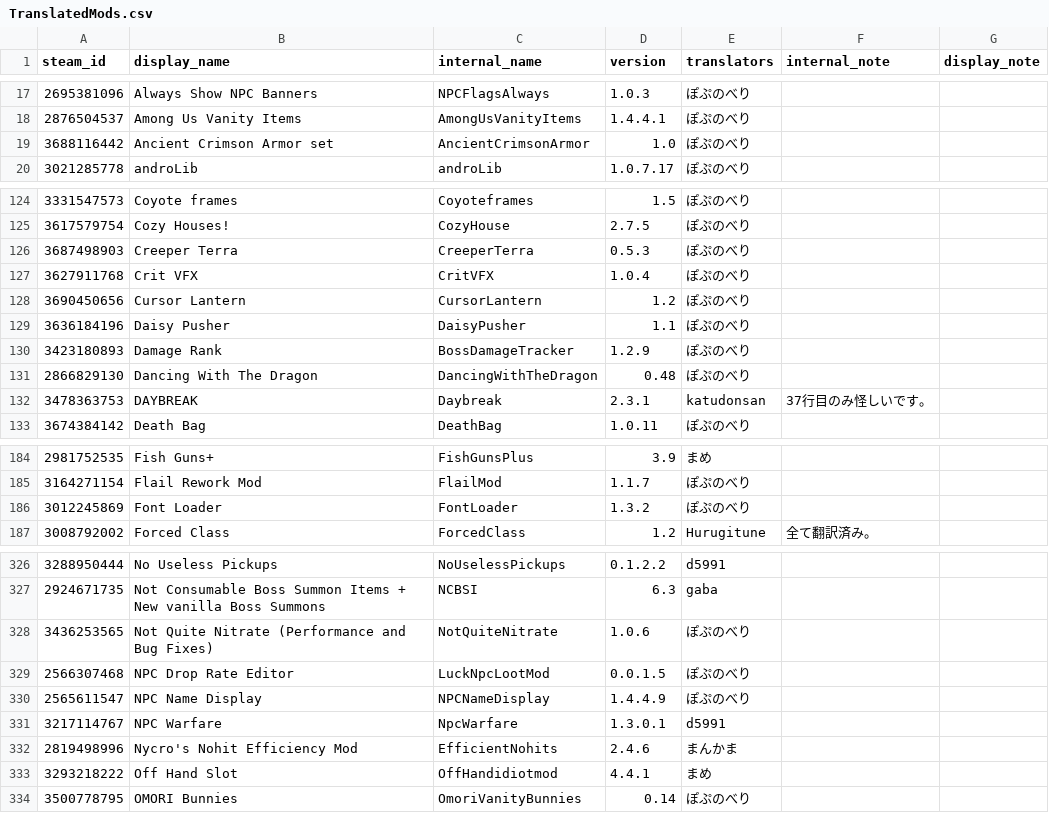
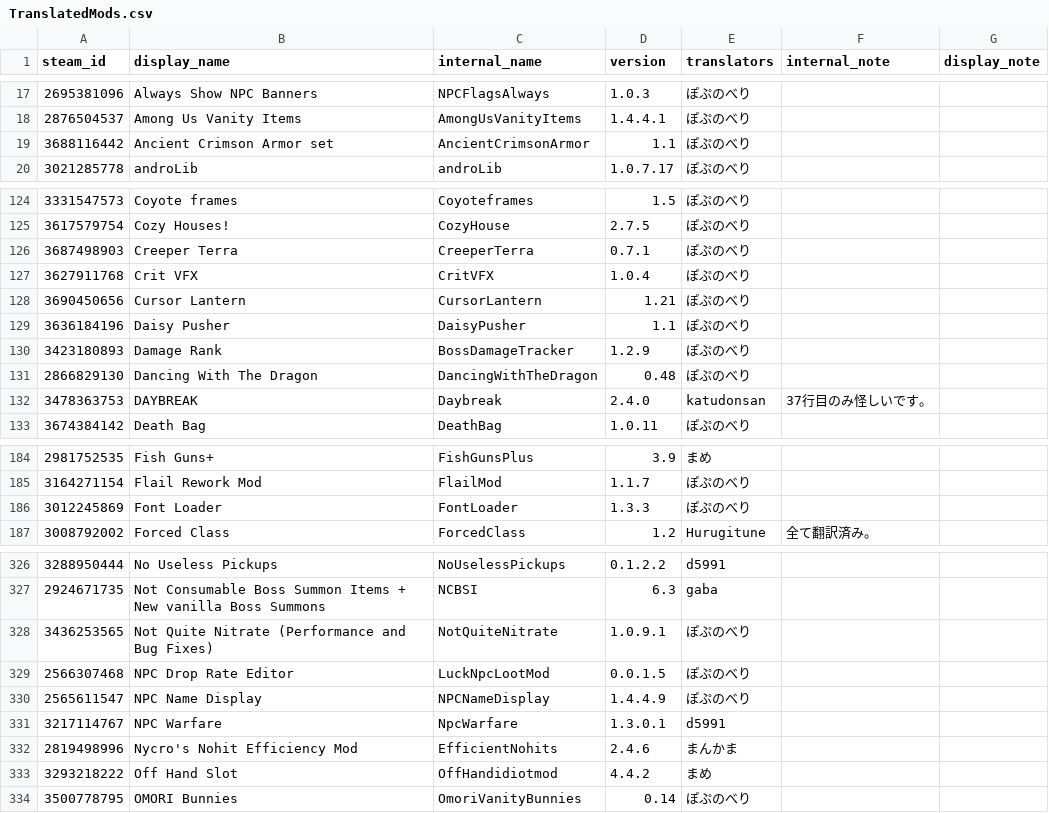
Before and after one commit to Taccom368/TMLHonyaku, a CSV file: TranslatedMods.csv, drawn as a sheet; only a part is shown, gaps mark what is left out; the diff covers the shown part only.

```diff
--- a/TranslatedMods.csv
+++ b/TranslatedMods.csv
@@ -18,3 +18,3 @@ steam_id,display_name,internal_name,version,translators,internal_note,display_no
 2876504537,Among Us Vanity Items,AmongUsVanityItems,1.4.4.1,ぽぷのべり,,
-3688116442,Ancient Crimson Armor set,AncientCrimsonArmor,1.0,ぽぷのべり,,
+3688116442,Ancient Crimson Armor set,AncientCrimsonArmor,1.1,ぽぷのべり,,
 3021285778,androLib,androLib,1.0.7.17,ぽぷのべり,,
@@ -125,5 +125,5 @@ steam_id,display_name,internal_name,version,translators,internal_note,display_no
 3617579754,Cozy Houses!,CozyHouse,2.7.5,ぽぷのべり,,
-3687498903,Creeper Terra,CreeperTerra,0.5.3,ぽぷのべり,,
+3687498903,Creeper Terra,CreeperTerra,0.7.1,ぽぷのべり,,
 3627911768,Crit VFX,CritVFX,1.0.4,ぽぷのべり,,
-3690450656,Cursor Lantern,CursorLantern,1.2,ぽぷのべり,,
+3690450656,Cursor Lantern,CursorLantern,1.21,ぽぷのべり,,
 3636184196,Daisy Pusher,DaisyPusher,1.1,ぽぷのべり,,
@@ -131,3 +131,3 @@ steam_id,display_name,internal_name,version,translators,internal_note,display_no
 2866829130,Dancing With The Dragon,DancingWithTheDragon,0.48,ぽぷのべり,,
-3478363753,DAYBREAK,Daybreak,2.3.1,katudonsan,37行目のみ怪しいです。,
+3478363753,DAYBREAK,Daybreak,2.4.0,katudonsan,37行目のみ怪しいです。,
 3674384142,Death Bag,DeathBag,1.0.11,ぽぷのべり,,
@@ -185,3 +185,3 @@ steam_id,display_name,internal_name,version,translators,internal_note,display_no
 3164271154,Flail Rework Mod,FlailMod,1.1.7,ぽぷのべり,,
-3012245869,Font Loader,FontLoader,1.3.2,ぽぷのべり,,
+3012245869,Font Loader,FontLoader,1.3.3,ぽぷのべり,,
 3008792002,Forced Class,ForcedClass,1.2,Hurugitune,全て翻訳済み。,
@@ -327,3 +327,3 @@ steam_id,display_name,internal_name,version,translators,internal_note,display_no
 2924671735,Not Consumable Boss Summon Items + New vanilla Boss Summons,NCBSI,6.3,gaba,,
-3436253565,Not Quite Nitrate (Performance and Bug Fixes),NotQuiteNitrate,1.0.6,ぽぷのべり,,
+3436253565,Not Quite Nitrate (Performance and Bug Fixes),NotQuiteNitrate,1.0.9.1,ぽぷのべり,,
 2566307468,NPC Drop Rate Editor,LuckNpcLootMod,0.0.1.5,ぽぷのべり,,
@@ -332,3 +332,3 @@ steam_id,display_name,internal_name,version,translators,internal_note,display_no
 2819498996,Nycro's Nohit Efficiency Mod,EfficientNohits,2.4.6,まんかま,,
-3293218222,Off Hand Slot,OffHandidiotmod,4.4.1,まめ,,
+3293218222,Off Hand Slot,OffHandidiotmod,4.4.2,まめ,,
 3500778795,OMORI Bunnies,OmoriVanityBunnies,0.14,ぽぷのべり,,
```
Also changed, not shown: 11 edited cells elsewhere in this file, 7 other files.
